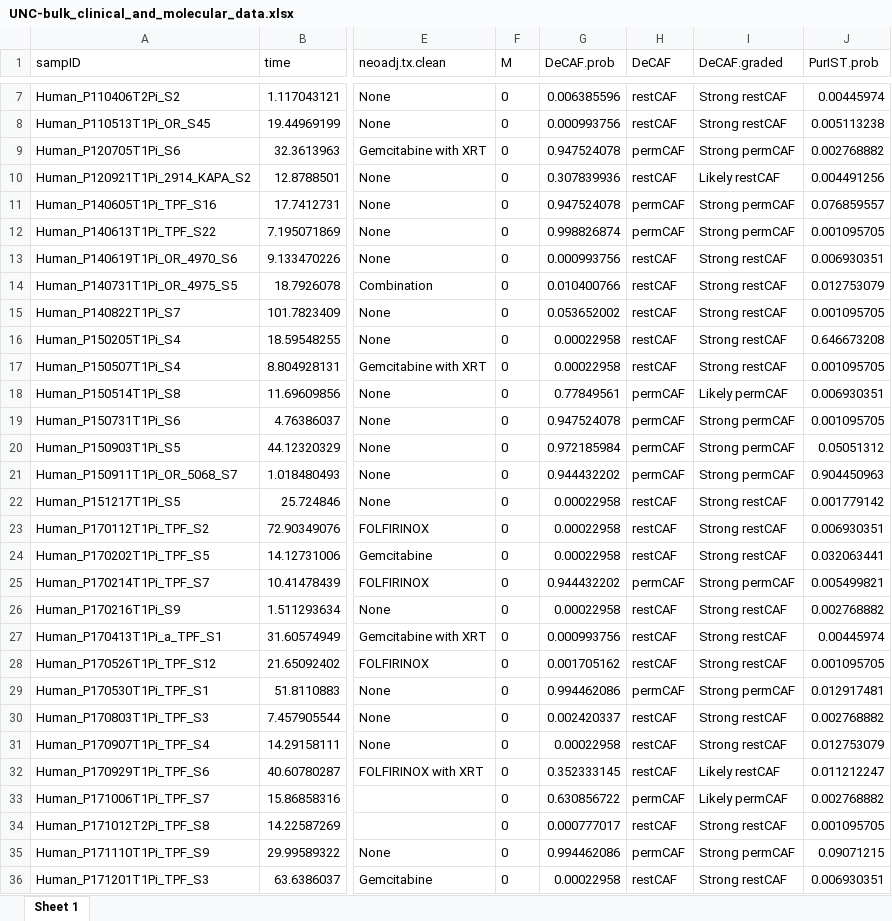
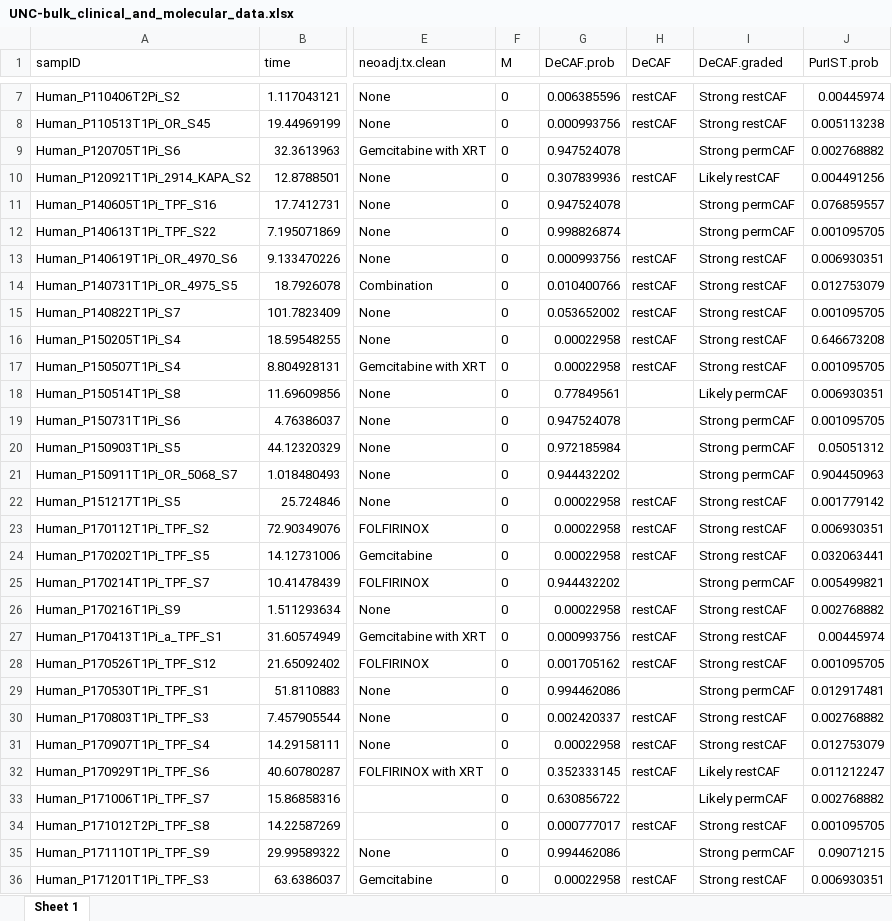
Before and after one commit to jjyeh-unc/decaf_manuscript, an Excel workbook: results/tables/UNC-bulk_clinical_and_molecular_data.xlsx, sheet Sheet 1, drawn as a sheet; only a part is shown, gaps mark what is left out; values as stored, in another font and other column widths than the file's, no borders; the diff covers the shown part only; the diff names each change by its address in the sheet, - before the commit and + after, or states it on an @@ line.

```diff
--- a/results/tables/UNC-bulk_clinical_and_molecular_data.xlsx (sheet Sheet 1)
+++ b/results/tables/UNC-bulk_clinical_and_molecular_data.xlsx (sheet Sheet 1)
-H9 (DeCAF): permCAF
+H9 (DeCAF): (empty)
-H11:H12 (DeCAF): permCAF
+H11:H12 (DeCAF): (empty)
-H18:H21 (DeCAF): permCAF
+H18:H21 (DeCAF): (empty)
-H25 (DeCAF): permCAF
+H25 (DeCAF): (empty)
-H29 (DeCAF): permCAF
+H29 (DeCAF): (empty)
-H33 (DeCAF): permCAF
+H33 (DeCAF): (empty)
-H35 (DeCAF): permCAF
+H35 (DeCAF): (empty)
```
Also changed, not shown: 24 edited cells elsewhere in this sheet, results/tables/Supplementary Table - clinical and molecular data - public.xlsx, 12 other files.
